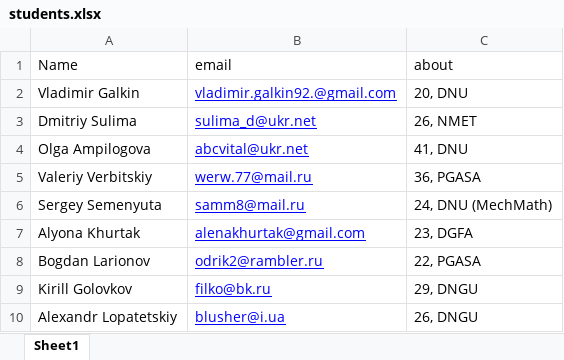
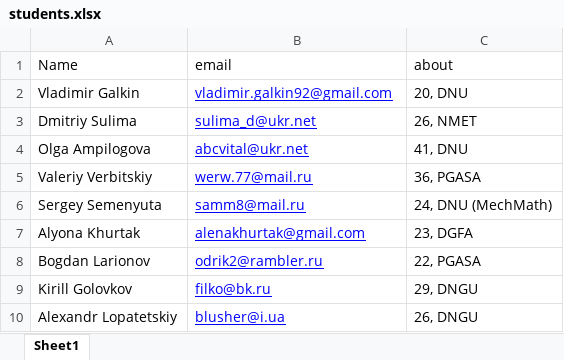
Before and after one commit to BigRacer/swtesting, an Excel workbook: students.xlsx, sheet Sheet1, drawn as a sheet; values as stored, in another font and other column widths than the file's, no borders; the diff names each change by its address in the sheet, - before the commit and + after, or states it on an @@ line.

```diff
--- a/students.xlsx (sheet Sheet1)
+++ b/students.xlsx (sheet Sheet1)
-B2 (email): vladimir.galkin92.@gmail.com
+B2 (email): vladimir.galkin92@gmail.com
```
